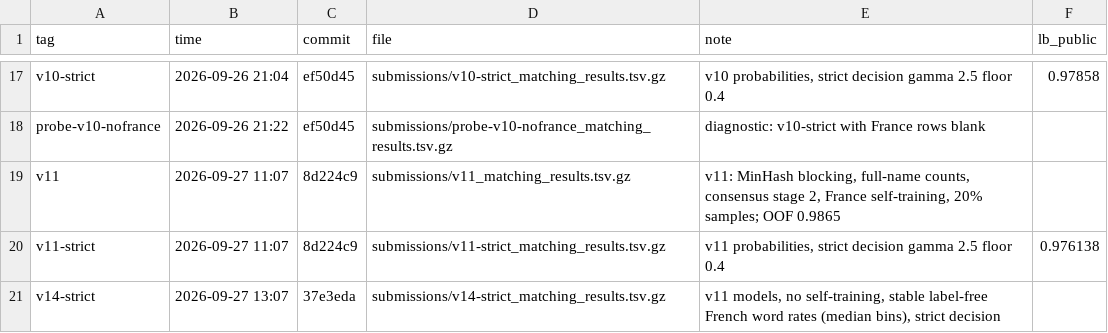
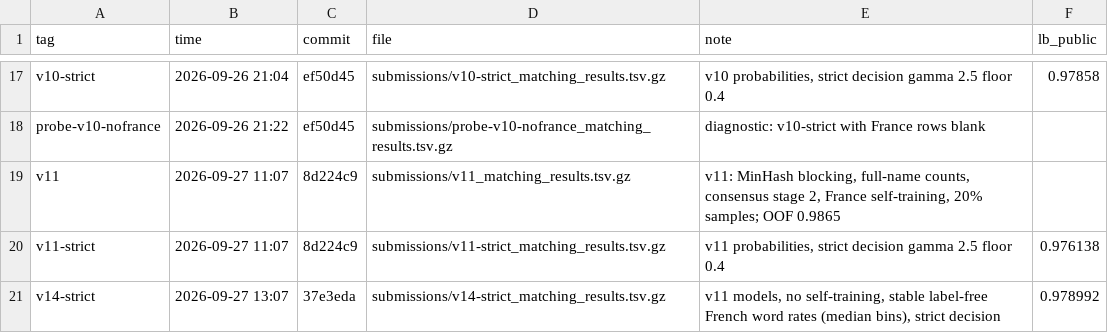
Before and after one commit to Anish033-coder/amazon-ml-2026, a CSV file: experiments/submissions.csv, drawn as a sheet; only a part is shown, gaps mark what is left out.

```diff
--- a/experiments/submissions.csv
+++ b/experiments/submissions.csv
@@ -20,2 +20,2 @@ v11,2026-09-27 11:07,8d224c9,submissions/v11_matching_results.tsv.gz,"v11: MinHa
 v11-strict,2026-09-27 11:07,8d224c9,submissions/v11-strict_matching_results.tsv.gz,"v11 probabilities, strict decision gamma 2.5 floor 0.4",0.976138
-v14-strict,2026-09-27 13:07,37e3eda,submissions/v14-strict_matching_results.tsv.gz,"v11 models, no self-training, stable label-free French word rates (median bins), strict decision",
+v14-strict,2026-09-27 13:07,37e3eda,submissions/v14-strict_matching_results.tsv.gz,"v11 models, no self-training, stable label-free French word rates (median bins), strict decision",0.978992
```
Also changed, not shown: 3 other files.
